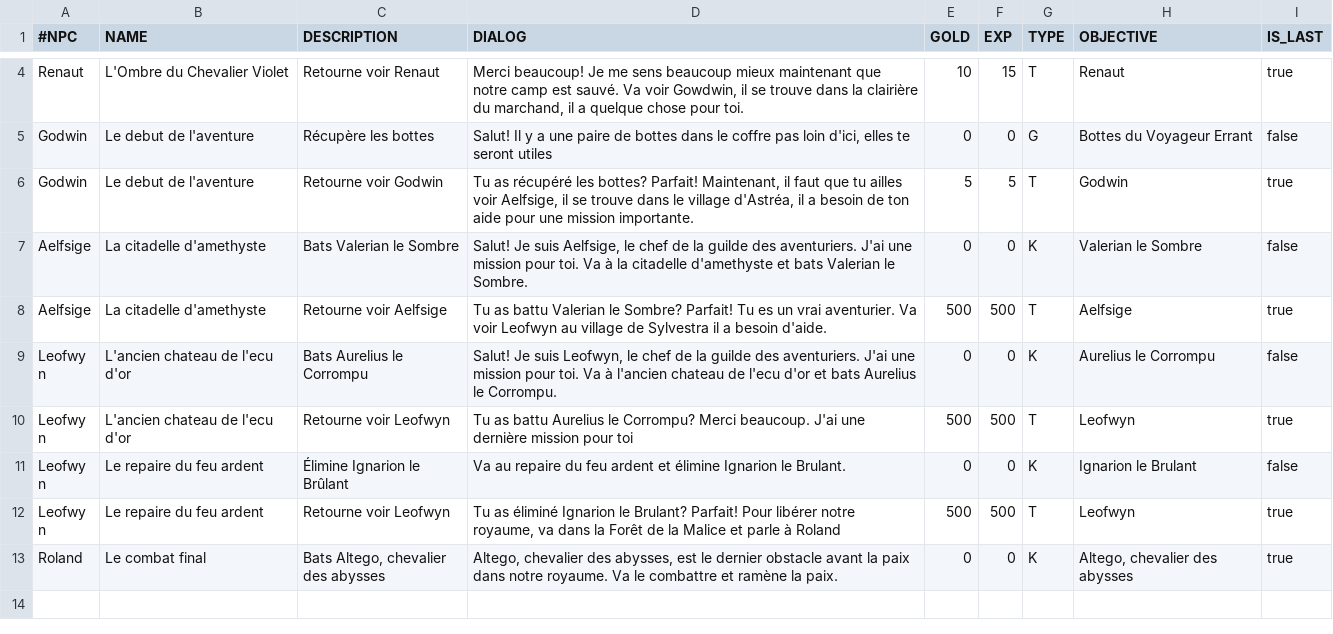
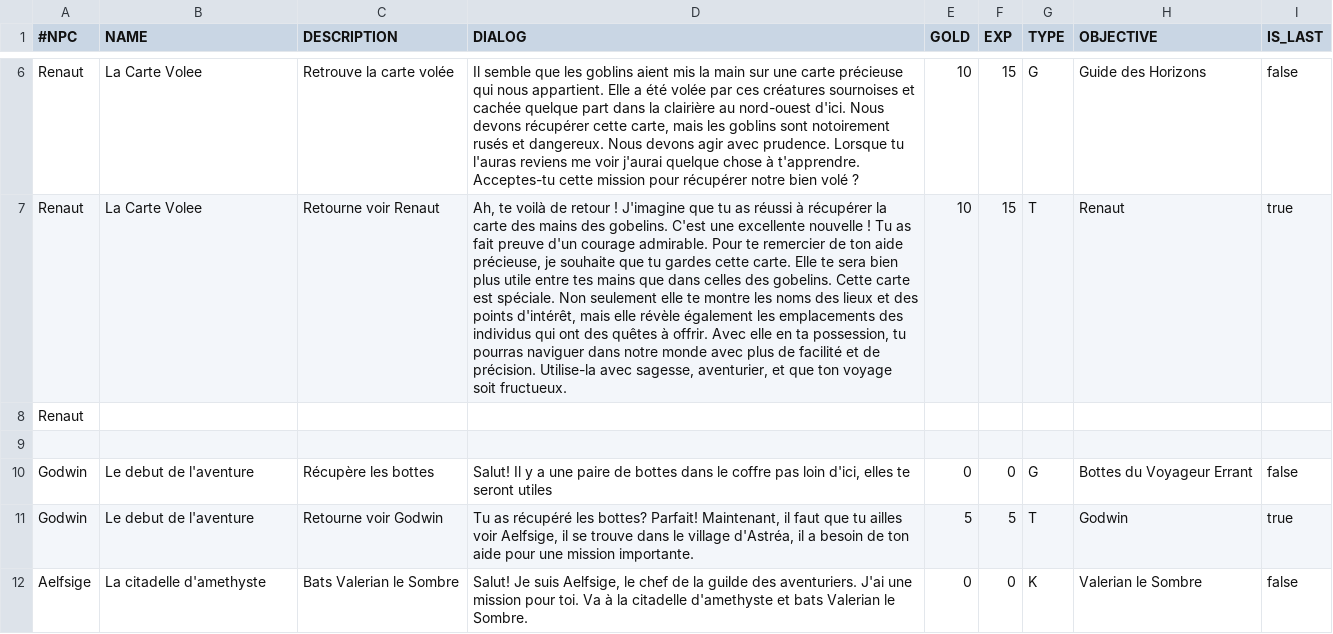
Before and after one commit to AlexyanComino/my_rpg, a CSV file: .quests.csv, drawn as a sheet; only a part is shown, gaps mark what is left out; the shorter side is filled out with more unchanged rows; addresses are those after the commit; the diff covers the shown part only; the diff names each change by its address in the sheet, - before the commit and + after, or states it on an @@ line.

```diff
--- a/.quests.csv
+++ b/.quests.csv
+row 6: Renaut | La Carte Volee | Retrouve la carte volée | Il semble que les goblins aient mis la main sur une carte précieuse qui nous appartient. Elle a été volée par ces créatures sournoises et cachée quelque part dans la clairière au nord-ouest d'ici. Nous devons récupérer cette carte, mais les goblins sont notoirement rusés et dangereux. Nous devons agir avec prudence. Lorsque tu l'auras reviens me voir j'aurai quelque chose à t'apprendre. Acceptes-tu cette mission pour récupérer notre bien volé ? | 10 | 15 | G | Guide des Horizons | false
-B7 (NAME): L'Ombre du Chevalier Violet
+B7 (NAME): La Carte Volee
-D7 (DIALOG): Merci beaucoup! Je me sens beaucoup mieux maintenant que notre camp est sauvé. Va voir Gowdwin, il se trouve dans la clairière du marchand, il a quelque chose pour toi.
+D7 (DIALOG): Ah, te voilà de retour ! J'imagine que tu as réussi à récupérer la carte des mains des gobelins. C'est une excellente nouvelle ! Tu as fait preuve d'un courage admirable. Pour te remercier de ton aide précieuse, je souhaite que tu gardes cette carte. Elle te sera bien plus utile entre tes mains que dans celles des gobelins. Cette carte est spéciale. Non seulement elle te montre les noms des lieux et des points d'intérêt, mais elle révèle également les emplacements des individus qui ont des quêtes à offrir. Avec elle en ta possession, tu pourras naviguer dans notre monde avec plus de facilité et de précision. Utilise-la avec sagesse, aventurier, et que ton voyage soit fructueux.
+row 8: Renaut
+row 9: (empty)
```
Also changed, not shown: 2 added rows and 3 edited cells elsewhere in this file, .entities.csv, .items.csv, 1 other file.
